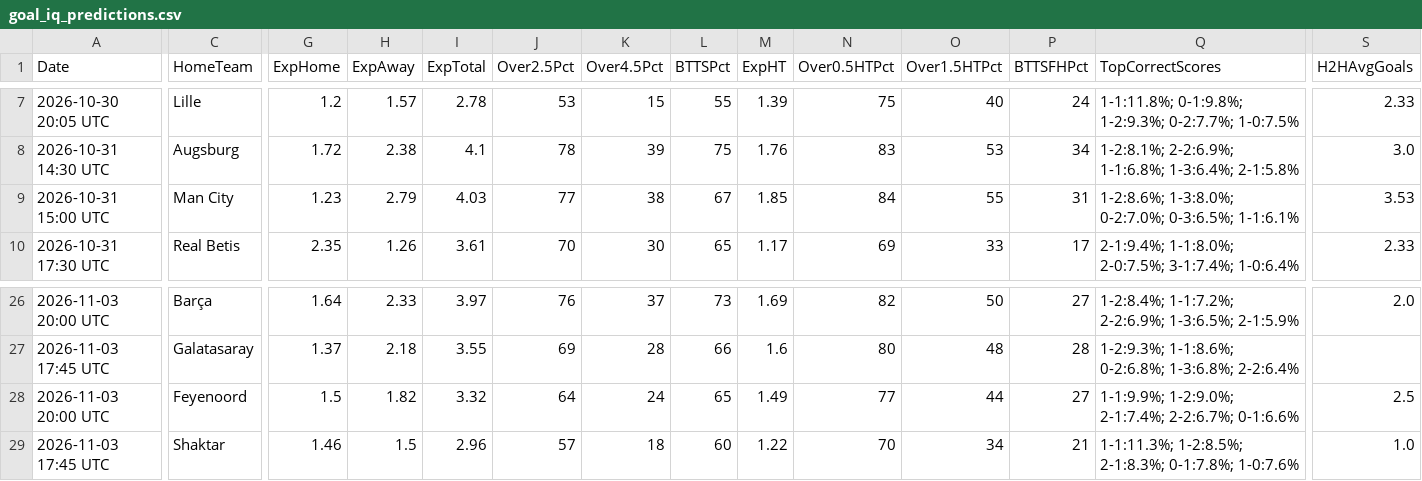
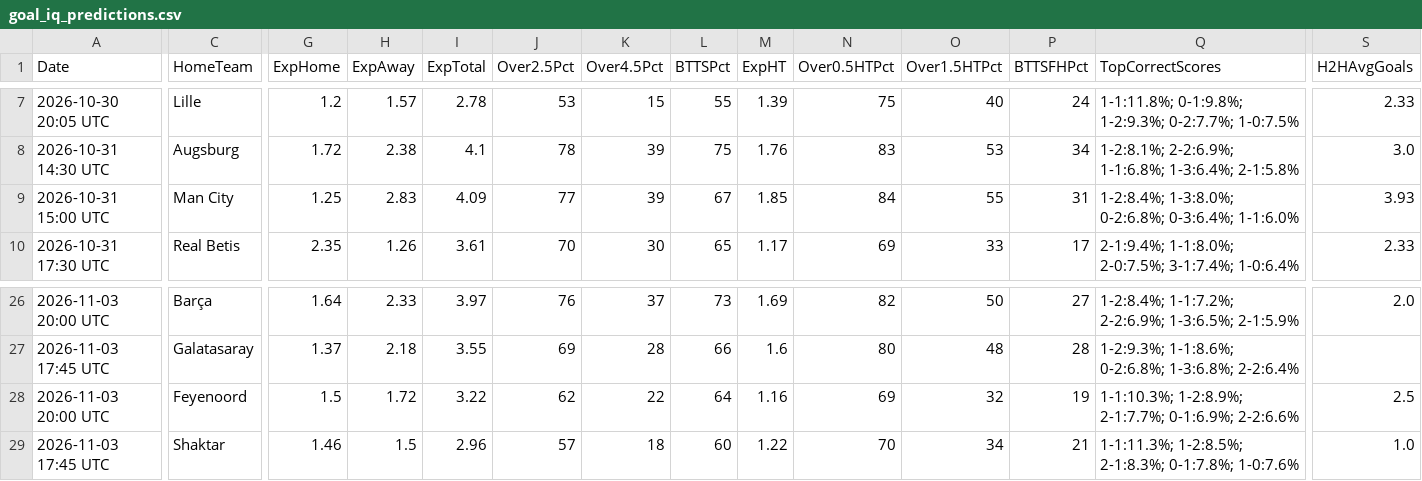
Before and after one commit to niibaboo/Baboo-Football-IQ, a CSV file: docs/goal_iq_predictions.csv, drawn as a sheet; only a part is shown, gaps mark what is left out; the diff names each change by its address in the sheet, - before the commit and + after, or states it on an @@ line.

```diff
--- a/docs/goal_iq_predictions.csv
+++ b/docs/goal_iq_predictions.csv
-G9 (ExpHome): 1.23
+G9 (ExpHome): 1.25
-H9 (ExpAway): 2.79
+H9 (ExpAway): 2.83
-I9 (ExpTotal): 4.03
+I9 (ExpTotal): 4.09
-K9 (Over4.5Pct): 38
+K9 (Over4.5Pct): 39
-Q9 (TopCorrectScores): 1-2:8.6%; 1-3:8.0%; 0-2:7.0%; 0-3:6.5%; 1-1:6.1%
+Q9 (TopCorrectScores): 1-2:8.4%; 1-3:8.0%; 0-2:6.8%; 0-3:6.4%; 1-1:6.0%
-S9 (H2HAvgGoals): 3.53
+S9 (H2HAvgGoals): 3.93
-H28 (ExpAway): 1.82
+H28 (ExpAway): 1.72
-I28 (ExpTotal): 3.32
+I28 (ExpTotal): 3.22
-J28 (Over2.5Pct): 64
+J28 (Over2.5Pct): 62
-K28 (Over4.5Pct): 24
+K28 (Over4.5Pct): 22
-L28 (BTTSPct): 65
+L28 (BTTSPct): 64
-M28 (ExpHT): 1.49
+M28 (ExpHT): 1.16
-N28 (Over0.5HTPct): 77
+N28 (Over0.5HTPct): 69
-O28 (Over1.5HTPct): 44
+O28 (Over1.5HTPct): 32
-P28 (BTTSFHPct): 27
+P28 (BTTSFHPct): 19
-Q28 (TopCorrectScores): 1-1:9.9%; 1-2:9.0%; 2-1:7.4%; 2-2:6.7%; 0-1:6.6%
+Q28 (TopCorrectScores): 1-1:10.3%; 1-2:8.9%; 2-1:7.7%; 0-1:6.9%; 2-2:6.6%
```
Also changed, not shown: 8 other files.
